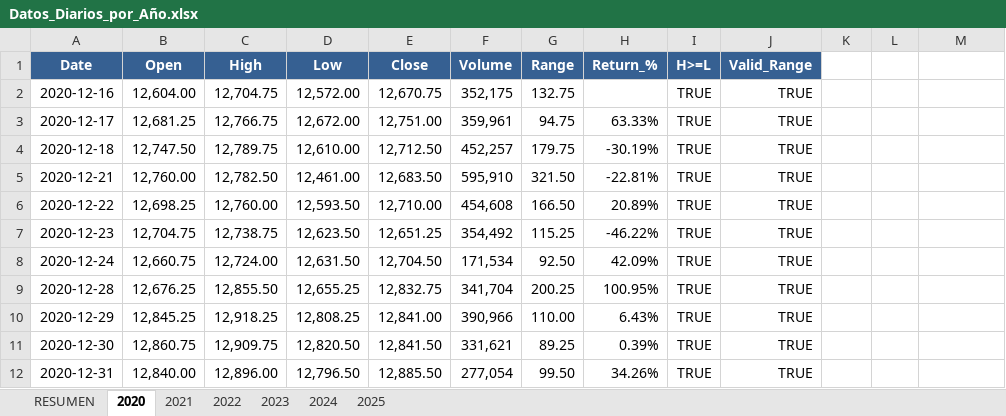
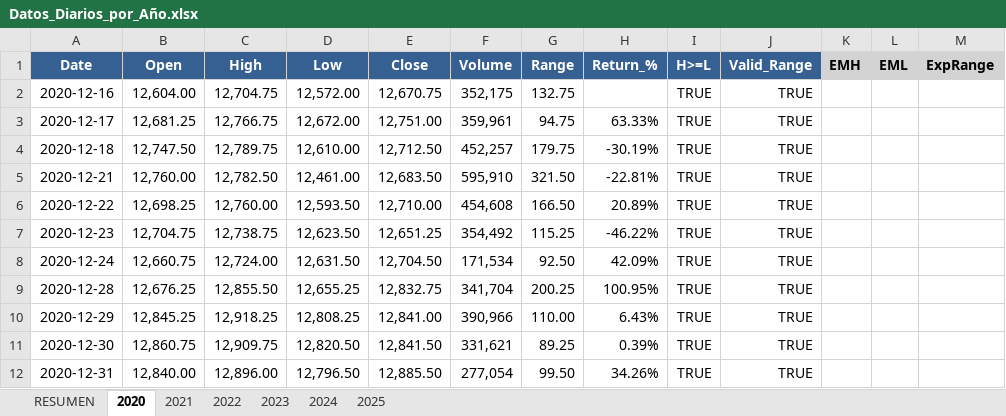
Before and after one commit to tdtrader76/NQ_Backtest, an Excel workbook: Resultados/Fase1/Datos_Diarios_por_Año.xlsx, sheet 2020, drawn as a sheet; values as stored, in another font and other column widths than the file's, no borders; the diff names each change by its address in the sheet, - before the commit and + after, or states it on an @@ line.

```diff
--- a/Resultados/Fase1/Datos_Diarios_por_Año.xlsx (sheet 2020)
+++ b/Resultados/Fase1/Datos_Diarios_por_Año.xlsx (sheet 2020)
-K1: (empty)
+K1: EMH
-K1:M1 fill: none
+K1:M1 fill: #D3D3D3
-L1: (empty)
+L1: EML
-M1: (empty)
+M1: ExpRange
```
Also changed, not shown: sheet 2022, sheet 2025, sheet 2023, sheet 2024, sheet 2021, 2 other files.
